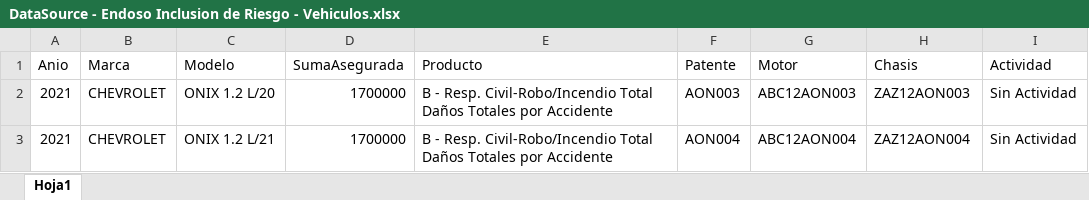
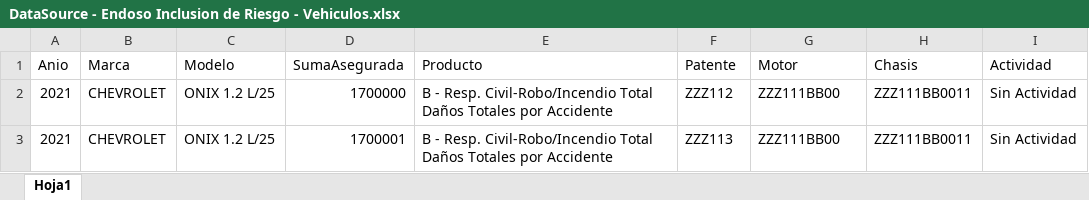
Before and after one commit to suraranorex/sura, an Excel workbook: Sura/DataSource - Endoso Inclusion de Riesgo - Vehiculos.xlsx, sheet Hoja1, drawn as a sheet; values as stored, in another font and other column widths than the file's, no borders; the diff names each change by its address in the sheet, - before the commit and + after, or states it on an @@ line.

```diff
--- a/Sura/DataSource - Endoso Inclusion de Riesgo - Vehiculos.xlsx (sheet Hoja1)
+++ b/Sura/DataSource - Endoso Inclusion de Riesgo - Vehiculos.xlsx (sheet Hoja1)
-C2 (Modelo): ONIX 1.2 L/20
+C2 (Modelo): ONIX 1.2 L/25
-F2 (Patente): AON003
+F2 (Patente): ZZZ112
-G2 (Motor): ABC12AON003
+G2 (Motor): ZZZ111BB00
-H2 (Chasis): ZAZ12AON003
+H2 (Chasis): ZZZ111BB0011
-C3 (Modelo): ONIX 1.2 L/21
+C3 (Modelo): ONIX 1.2 L/25
-D3 (SumaAsegurada): 1700000
+D3 (SumaAsegurada): 1700001
-F3 (Patente): AON004
+F3 (Patente): ZZZ113
-G3 (Motor): ABC12AON004
+G3 (Motor): ZZZ111BB00
-H3 (Chasis): ZAZ12AON004
+H3 (Chasis): ZZZ111BB0011
```
Also changed, not shown: Sura/DataSource - Endoso Inclusion de Riesgo.xlsx, Sura/DataSource - ValidaFormularios - Emitida.xlsx, 55 other files.
